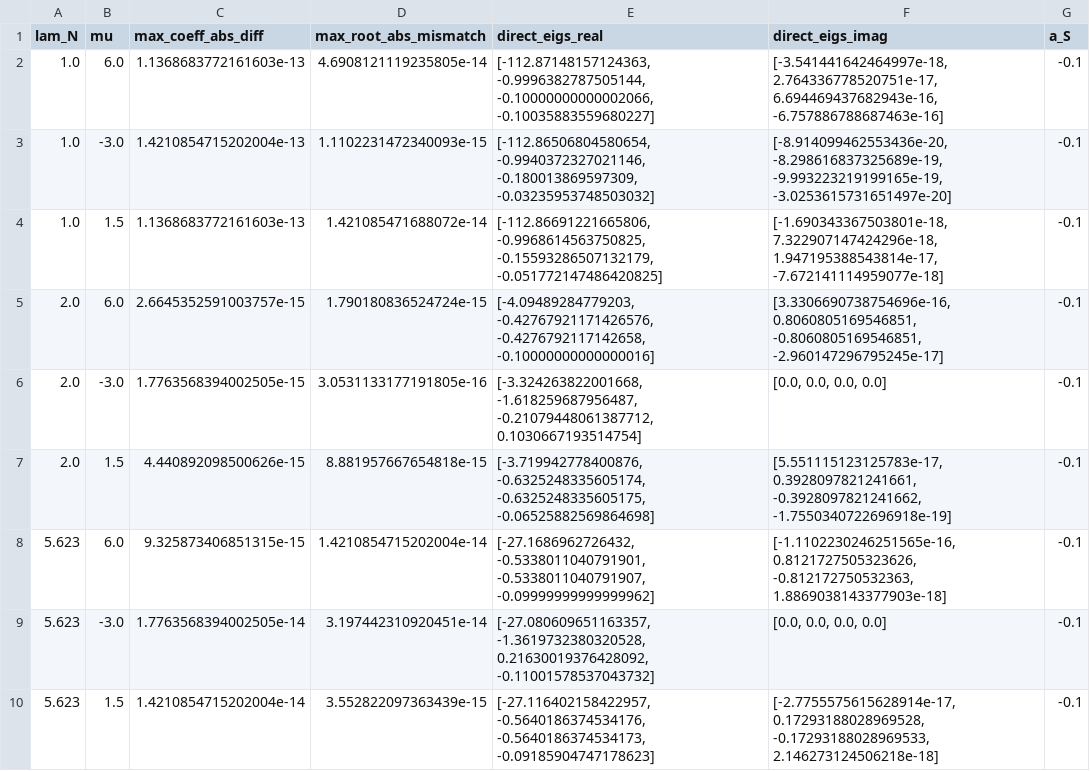
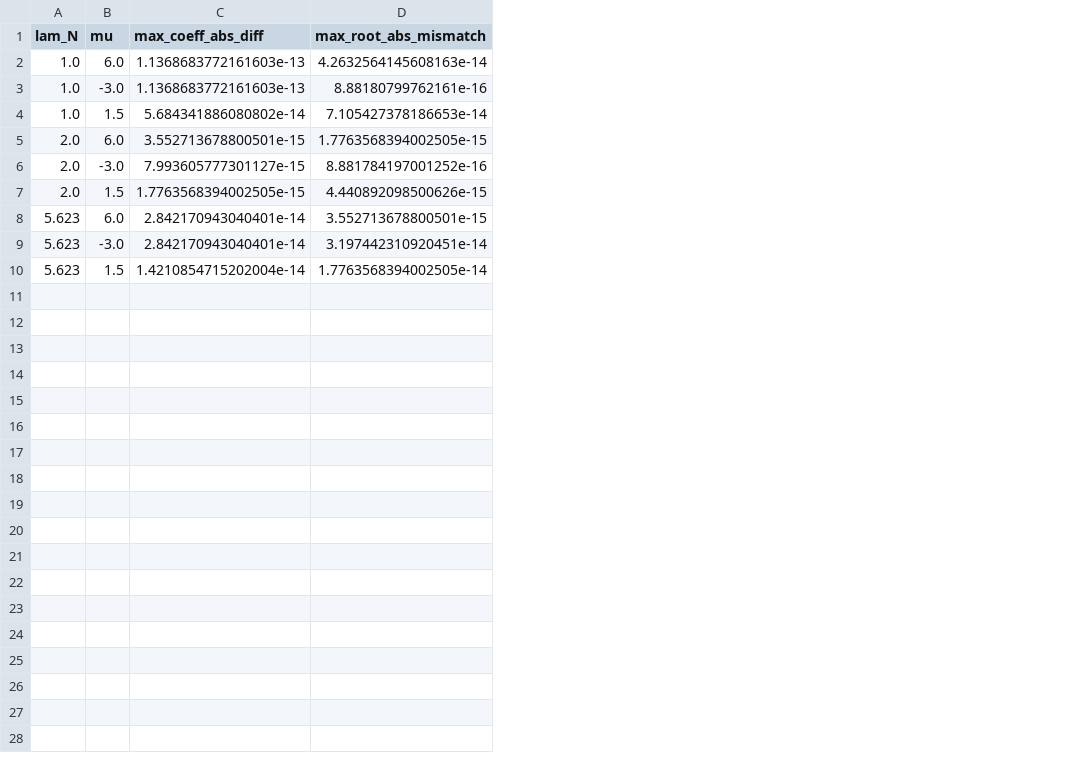
Before and after one commit to HyeonjeYang/notch-delta-feedback-patterning, a CSV file: figures/data/schur_verification.csv, drawn as a sheet; the diff names each change by its address in the sheet, - before the commit and + after, or states it on an @@ line.

Commit message:
Regenerate all analysis data from scripts in this repository
Every file in figures/data/ now has a generating script in scripts/
(run in order by scripts/reproduce_all.py):

- global_sample.py: 4000-point sample recomputed with the unique
  equilibrium. Nonuniform-unstable fraction 1453/4000 = 36.325% (v1: 30.3%).
  Every unstable point has dominant mode mu = -3; the 12 points where
  G(-3) > 1 disagrees with instability each have exactly two
  right-half-plane eigenvalues (6 complex, 6 real pairs); Nyquist winding
  matches the eigenvalue count at all 4000 points.
- linear_analysis.py: lam_N continuation, critical point, G(mu) spectrum,
  Schur and graph input-output identity checks.
- kinetic_control.py: sensitivities (growth rate and stage-gain split),
  1-D continuations, 2-D maps (no missing equilibria; v1 had 115).
- timescale_family.py: lam_N^c = 1.304815343 for every proneural
  timescale while the P2 growth rate spans 8e-4 to 1.59.
- growth_validation.py: exact-eigenvector starts reproduce the predicted
  pole to 1e-4 (P2) and 2e-5 (P3) on the displayed window; the v1 start
  gives early slopes 0.44 and 0.57. DNA reduction grows 15.5x faster at
  P2 and reaches the same final pattern (max difference 7e-11).
- nyquist_examples.py, mode_dominance_search.py (40 000 further samples,
  no mode other than mu = -3 dominant).

global_parameter_samples.csv is split into global_sample_parameters.csv
(inputs, unchanged) and global_sample_results.csv (recomputed). Data used
only by retired v1 figures moves to the archive copy.

```diff
--- a/figures/data/schur_verification.csv
+++ b/figures/data/schur_verification.csv
-column E (direct_eigs_real), rows 2-10: [-112.87148157124363, -0.9996382787505144, -0.10000000000002066, -0.10035883559680227] | [-112.86506804580654, -0.9940372327021146, -0.180013869597309, -0.03235953748503032] | [-112.86691221665806, -0.9968614563750825, -0.15593286507132179, -0.051772147486420825] | [-4.09489284779203, -0.42767921171426576, -0.4276792117142658, -0.10000000000000016] | [-3.324263822001668, -1.618259687956487, -0.21079448061387712, 0.1030667193514754] | [-3.719942778400876, -0.6325248335605174, -0.6325248335605175, -0.06525882569864698] | [-27.1686962726432, -0.5338011040791901, -0.5338011040791907, -0.09999999999999962] | [-27.080609651163357, -1.3619732380320528, 0.21630019376428092, -0.11001578537043732] | [-27.116402158422957, -0.5640186374534176, -0.5640186374534173, -0.09185904747178623]
-column F (direct_eigs_imag), rows 2-10: [-3.541441642464997e-18, 2.764336778520751e-17, 6.694469437682943e-16, -6.757886788687463e-16] | [-8.914099462553436e-20, -8.298616837325689e-19, -9.993223219199165e-19, -3.0253615731651497e-20] | [-1.690343367503801e-18, 7.322907147424296e-18, 1.947195388543814e-17, -7.672141114959077e-18] | [3.3306690738754696e-16, 0.8060805169546851, -0.8060805169546851, -2.960147296795245e-17] | [0.0, 0.0, 0.0, 0.0] | [5.551115123125783e-17, 0.3928097821241661, -0.3928097821241662, -1.7550340722696918e-19] | [-1.1102230246251565e-16, 0.8121727505323626, -0.812172750532363, 1.8869038143377903e-18] | [0.0, 0.0, 0.0, 0.0] | [-2.7755575615628914e-17, 0.17293188028969528, -0.17293188028969533, 2.146273124506218e-18]
-column G (a_S), rows 2-10: all -0.1
-D2 (max_root_abs_mismatch): 4.6908121119235805e-14
+D2 (max_root_abs_mismatch): 4.2632564145608163e-14
-C3 (max_coeff_abs_diff): 1.4210854715202004e-13
+C3 (max_coeff_abs_diff): 1.1368683772161603e-13
-D3 (max_root_abs_mismatch): 1.1102231472340093e-15
+D3 (max_root_abs_mismatch): 8.88180799762161e-16
-C4 (max_coeff_abs_diff): 1.1368683772161603e-13
+C4 (max_coeff_abs_diff): 5.684341886080802e-14
-D4 (max_root_abs_mismatch): 1.421085471688072e-14
+D4 (max_root_abs_mismatch): 7.105427378186653e-14
-C5 (max_coeff_abs_diff): 2.6645352591003757e-15
+C5 (max_coeff_abs_diff): 3.552713678800501e-15
-D5 (max_root_abs_mismatch): 1.790180836524724e-15
+D5 (max_root_abs_mismatch): 1.7763568394002505e-15
-C6 (max_coeff_abs_diff): 1.7763568394002505e-15
+C6 (max_coeff_abs_diff): 7.993605777301127e-15
-D6 (max_root_abs_mismatch): 3.0531133177191805e-16
+D6 (max_root_abs_mismatch): 8.881784197001252e-16
-C7 (max_coeff_abs_diff): 4.440892098500626e-15
+C7 (max_coeff_abs_diff): 1.7763568394002505e-15
-D7 (max_root_abs_mismatch): 8.881957667654818e-15
+D7 (max_root_abs_mismatch): 4.440892098500626e-15
-C8 (max_coeff_abs_diff): 9.325873406851315e-15
+C8 (max_coeff_abs_diff): 2.842170943040401e-14
-D8 (max_root_abs_mismatch): 1.4210854715202004e-14
+D8 (max_root_abs_mismatch): 3.552713678800501e-15
-C9 (max_coeff_abs_diff): 1.7763568394002505e-14
+C9 (max_coeff_abs_diff): 2.842170943040401e-14
-D10 (max_root_abs_mismatch): 3.552822097363439e-15
+D10 (max_root_abs_mismatch): 1.7763568394002505e-14
```
Also changed, not shown: figures/data/local_sensitivity.csv, 33 other files.
